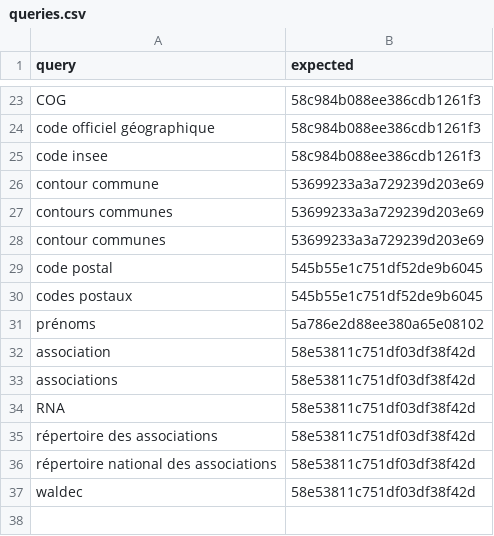
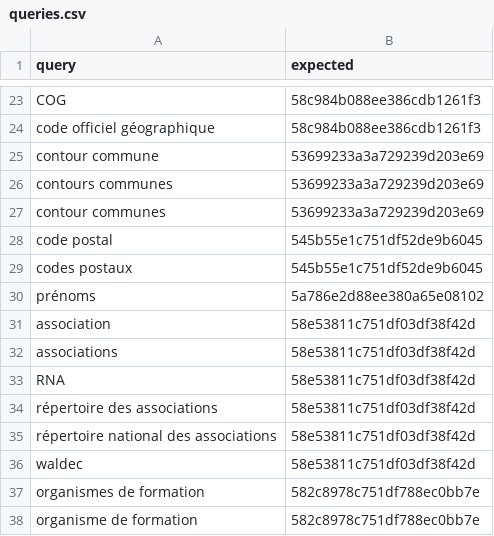
Before and after one commit to datagouv/datagouv-search-indicator, a CSV file: data/queries.csv, drawn as a sheet; only a part is shown, gaps mark what is left out; removed rows and columns are numbered as before the commit, all else as after; the diff names each change by its address in the sheet, - before the commit and + after, or states it on an @@ line.

Commit message:
remove blanl spaces + organismes formation

```diff
--- a/data/queries.csv
+++ b/data/queries.csv
-row 25: code insee | 58c984b088ee386cdb1261f3
+row 37: organismes de formation | 582c8978c751df788ec0bb7e
+row 38: organisme de formation | 582c8978c751df788ec0bb7e
```
